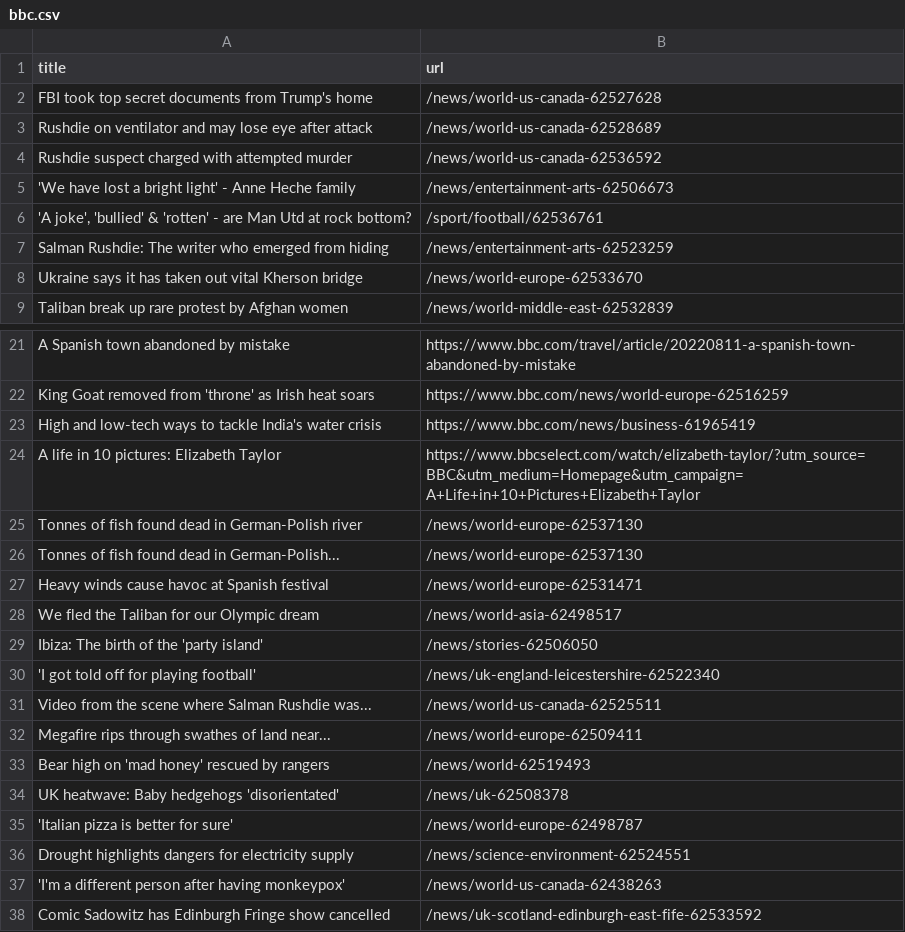
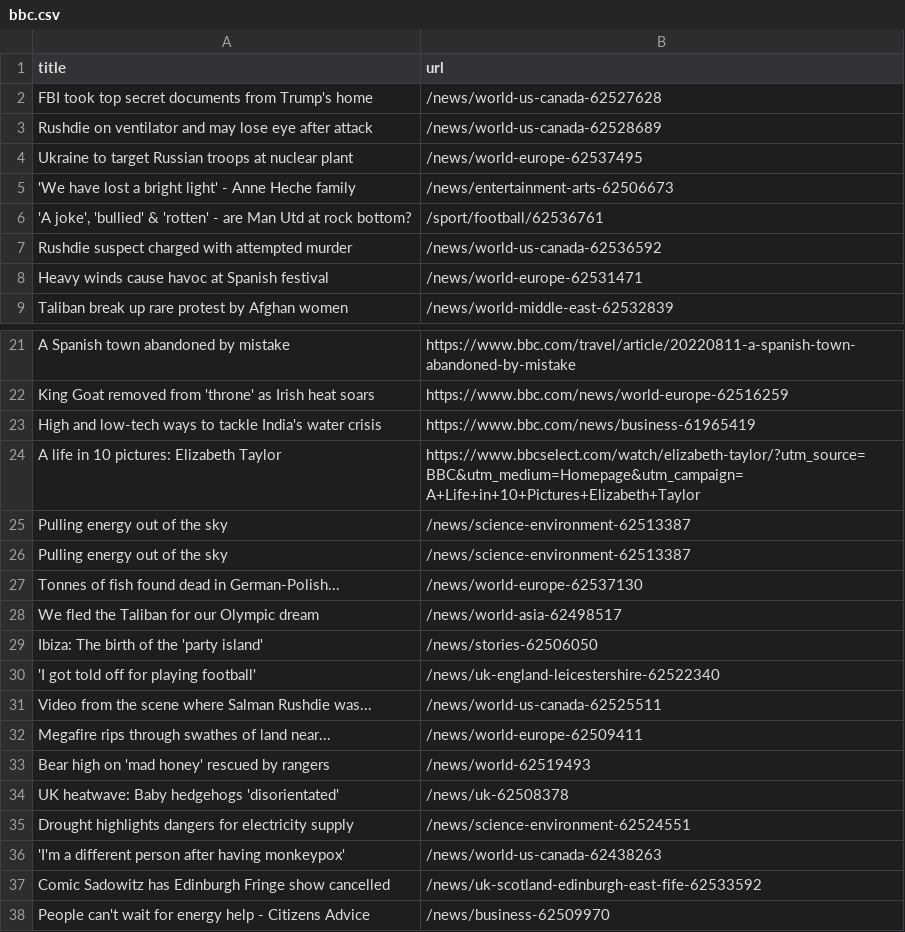
Before and after one commit to bryan-baker/automatic-scraper-bbc, a CSV file: bbc.csv, drawn as a sheet; only a part is shown, gaps mark what is left out; the shorter side is filled out with more unchanged rows.

```diff
--- a/bbc.csv
+++ b/bbc.csv
@@ -3,7 +3,7 @@ FBI took top secret documents from Trump's home,/news/world-us-canada-62527628
 Rushdie on ventilator and may lose eye after attack,/news/world-us-canada-62528689
-Rushdie suspect charged with attempted murder,/news/world-us-canada-62536592
+Ukraine to target Russian troops at nuclear plant,/news/world-europe-62537495
 'We have lost a bright light' - Anne Heche family,/news/entertainment-arts-62506673
 "'A joke', 'bullied' & 'rotten' - are Man Utd at rock bottom?",/sport/football/62536761
-Salman Rushdie: The writer who emerged from hiding,/news/entertainment-arts-62523259
-Ukraine says it has taken out vital Kherson bridge,/news/world-europe-62533670
+Rushdie suspect charged with attempted murder,/news/world-us-canada-62536592
+Heavy winds cause havoc at Spanish festival,/news/world-europe-62531471
 Taliban break up rare protest by Afghan women,/news/world-middle-east-62532839
@@ -24,5 +24,5 @@ High and low-tech ways to tackle India's water crisis,https://www.bbc.com/news/b
 A life in 10 pictures: Elizabeth Taylor,https://www.bbcselect.com/watch/elizabeth-taylor/?utm_source=BBC&utm_medium=Homepage&utm_campaign=A+Life+in+10+Pictures+Elizabeth+Taylor
-Tonnes of fish found dead in German-Polish river,/news/world-europe-62537130
+Pulling energy out of the sky,/news/science-environment-62513387
+Pulling energy out of the sky,/news/science-environment-62513387
 Tonnes of fish found dead in German-Polish...,/news/world-europe-62537130
-Heavy winds cause havoc at Spanish festival,/news/world-europe-62531471
 We fled the Taliban for our Olympic dream,/news/world-asia-62498517
@@ -34,3 +34,2 @@ Bear high on 'mad honey' rescued by rangers,/news/world-62519493
 UK heatwave: Baby hedgehogs 'disorientated',/news/uk-62508378
-'Italian pizza is better for sure',/news/world-europe-62498787
 Drought highlights dangers for electricity supply,/news/science-environment-62524551
```
